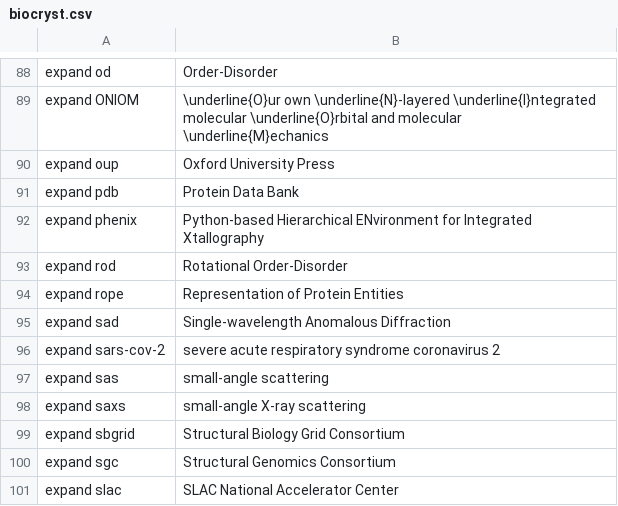
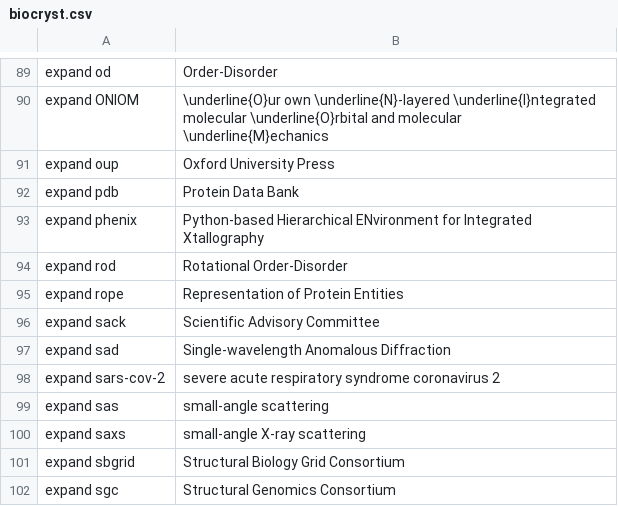
Before and after one commit to MooersLab/biological-crystallography-voice-in, a CSV file: biocryst.csv, drawn as a sheet; only a part is shown, gaps mark what is left out; the shorter side is filled out with more unchanged rows; the diff covers the shown part only; the diff names each change by its address in the sheet, - before the commit and + after, or states it on an @@ line.

```diff
--- a/biocryst.csv
+++ b/biocryst.csv
+row 96: expand sack | Scientific Advisory Committee
```
Also changed, not shown: 10 added rows and 1 edited cell elsewhere in this file.
